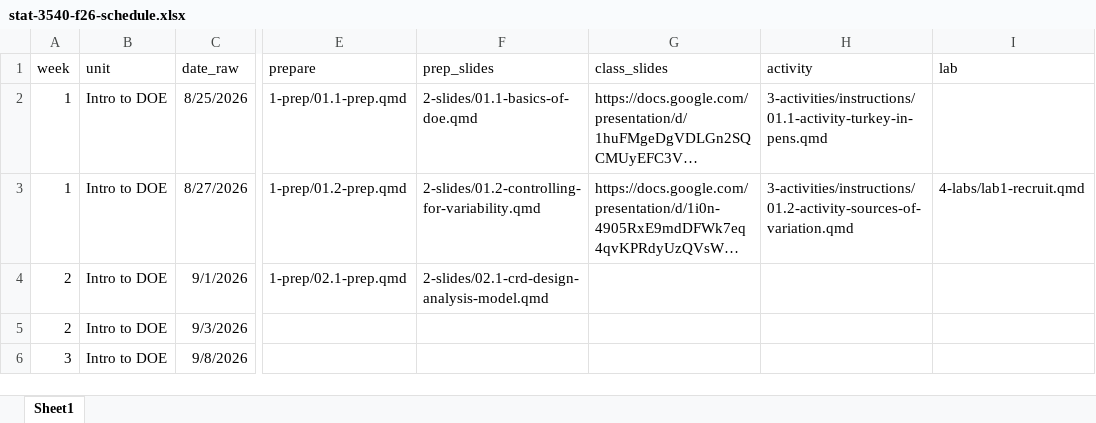
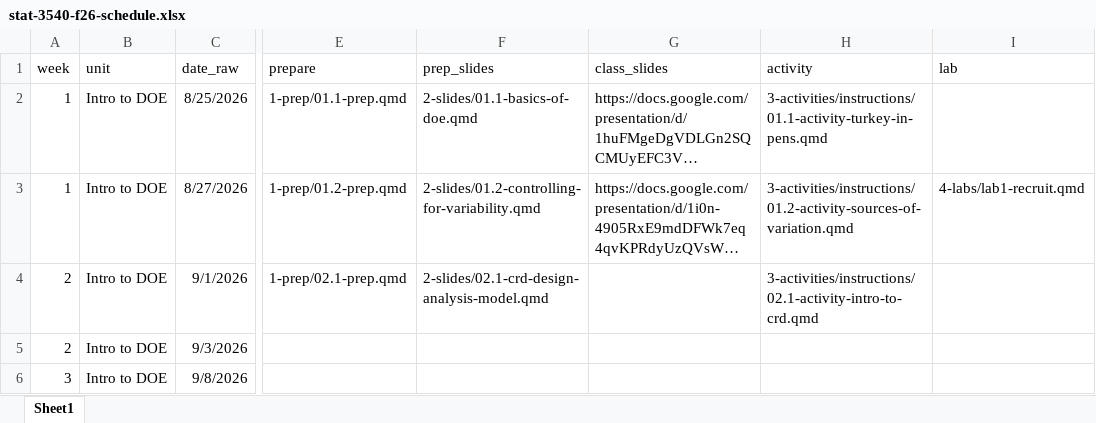
Before and after one commit to manncz/stat-3540-calpoly, an Excel workbook: stat-3540-f26-schedule.xlsx, sheet Sheet1, drawn as a sheet; only a part is shown, gaps mark what is left out; long unchanged cells end in …; values as stored, in another font and other column widths than the file's, no borders; the diff names each change by its address in the sheet, - before the commit and + after, or states it on an @@ line.

Commit message:
activity 2.1

```diff
--- a/stat-3540-f26-schedule.xlsx (sheet Sheet1)
+++ b/stat-3540-f26-schedule.xlsx (sheet Sheet1)
-H4 (activity): (empty)
+H4 (activity): 3-activities/instructions/02.1-activity-intro-to-crd.qmd
```
Also changed, not shown: 16 other files.
